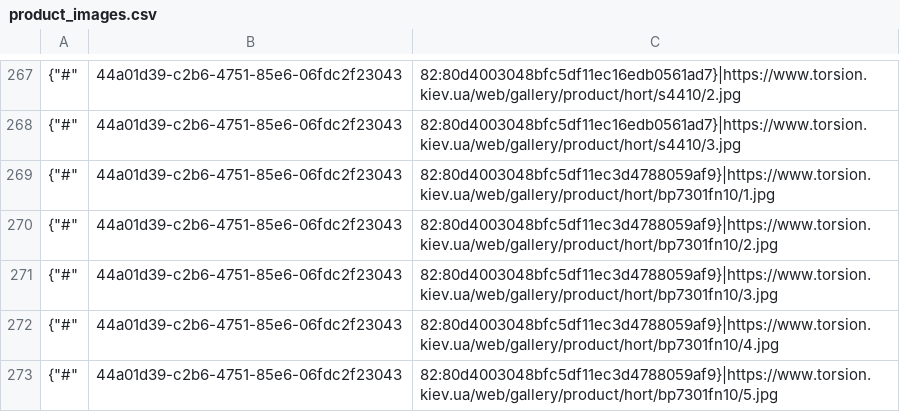
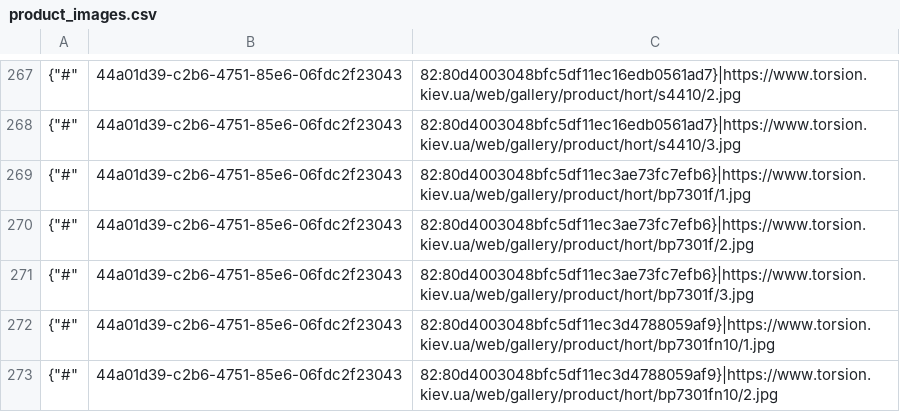
Before and after one commit to navisone/hort_parts, a CSV file: hort_parts/hort/load_data/cache/product_images.csv, drawn as a sheet; only a part is shown, gaps mark what is left out; the shorter side is filled out with more unchanged rows.

```diff
--- a/hort_parts/hort/load_data/cache/product_images.csv
+++ b/hort_parts/hort/load_data/cache/product_images.csv
@@ -268,2 +268,5 @@
 {"#",44a01d39-c2b6-4751-85e6-06fdc2f23043,82:80d4003048bfc5df11ec16edb0561ad7}|https://www.torsion.kiev.ua/web/gallery/product/hort/s4410/3.jpg
+{"#",44a01d39-c2b6-4751-85e6-06fdc2f23043,82:80d4003048bfc5df11ec3ae73fc7efb6}|https://www.torsion.kiev.ua/web/gallery/product/hort/bp7301f/1.jpg
+{"#",44a01d39-c2b6-4751-85e6-06fdc2f23043,82:80d4003048bfc5df11ec3ae73fc7efb6}|https://www.torsion.kiev.ua/web/gallery/product/hort/bp7301f/2.jpg
+{"#",44a01d39-c2b6-4751-85e6-06fdc2f23043,82:80d4003048bfc5df11ec3ae73fc7efb6}|https://www.torsion.kiev.ua/web/gallery/product/hort/bp7301f/3.jpg
 {"#",44a01d39-c2b6-4751-85e6-06fdc2f23043,82:80d4003048bfc5df11ec3d4788059af9}|https://www.torsion.kiev.ua/web/gallery/product/hort/bp7301fn10/1.jpg
```
Also changed, not shown: 2 other files.
